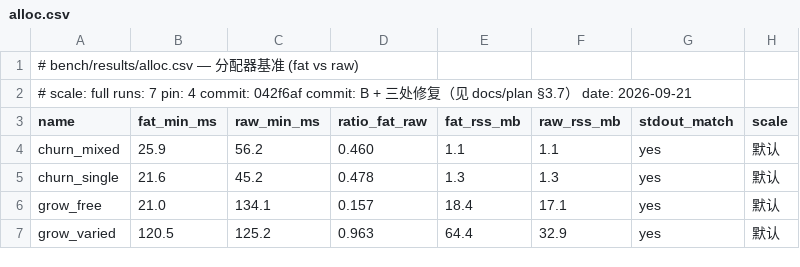
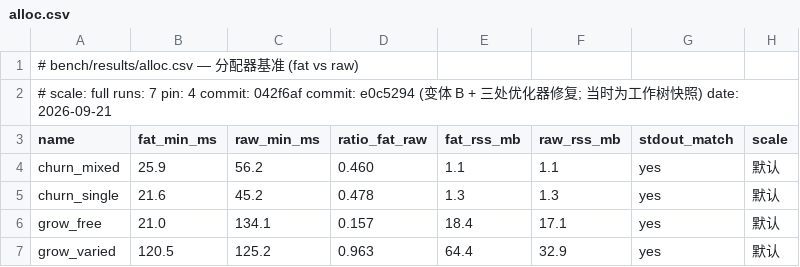
Before and after one commit to FDU-SSR/yian-lang, a CSV file: bench/results/alloc.csv, drawn as a sheet.

Commit message:
docs(bench): 基准记录里的计划引用改为事实本身
full/alloc 的结果记录把 commit 写成"B + 三处修复（见 docs/plan §3.7）"——该章节已随计划
收口删除, 按"持久文档不引用计划章节号"的约定改为直接写事实 (e0c5294, 变体 B + 三处优化器
修复, 当时为工作树快照)。四个文件 (md/csv 各两份) 同步。

```diff
--- a/bench/results/alloc.csv
+++ b/bench/results/alloc.csv
@@ -1,3 +1,3 @@
 # bench/results/alloc.csv — 分配器基准 (fat vs raw)
-# scale: full  runs: 7  pin: 4  commit: 042f6af  commit: B + 三处修复（见 docs/plan §3.7）  date: 2026-09-21
+# scale: full  runs: 7  pin: 4  commit: 042f6af  commit: e0c5294 (变体 B + 三处优化器修复; 当时为工作树快照)  date: 2026-09-21
 name,fat_min_ms,raw_min_ms,ratio_fat_raw,fat_rss_mb,raw_rss_mb,stdout_match,scale
```
Also changed, not shown: bench/results/full.csv, 2 other files.
